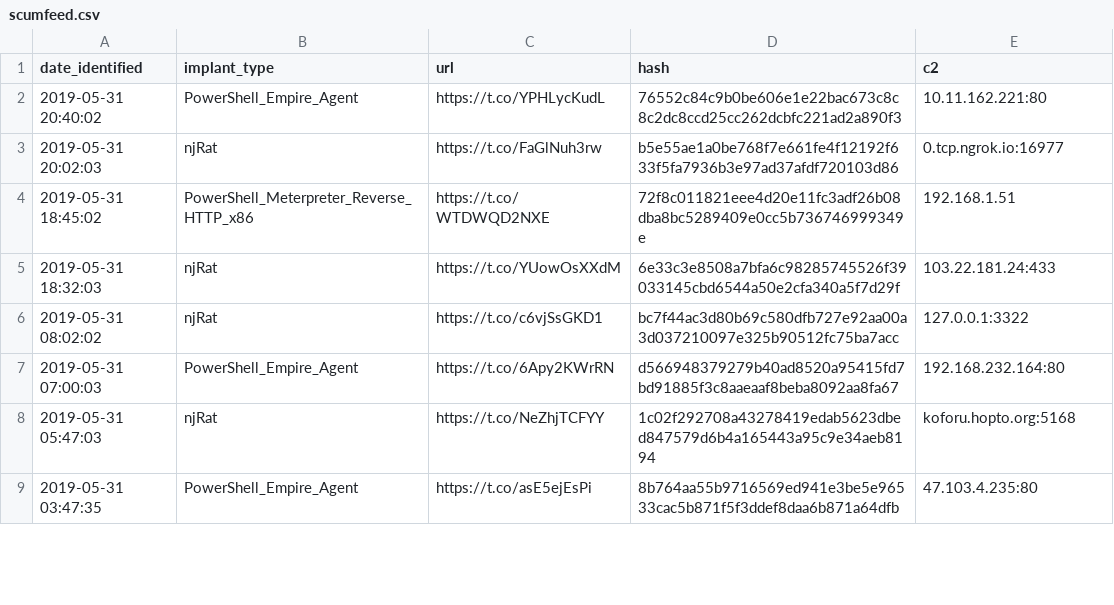
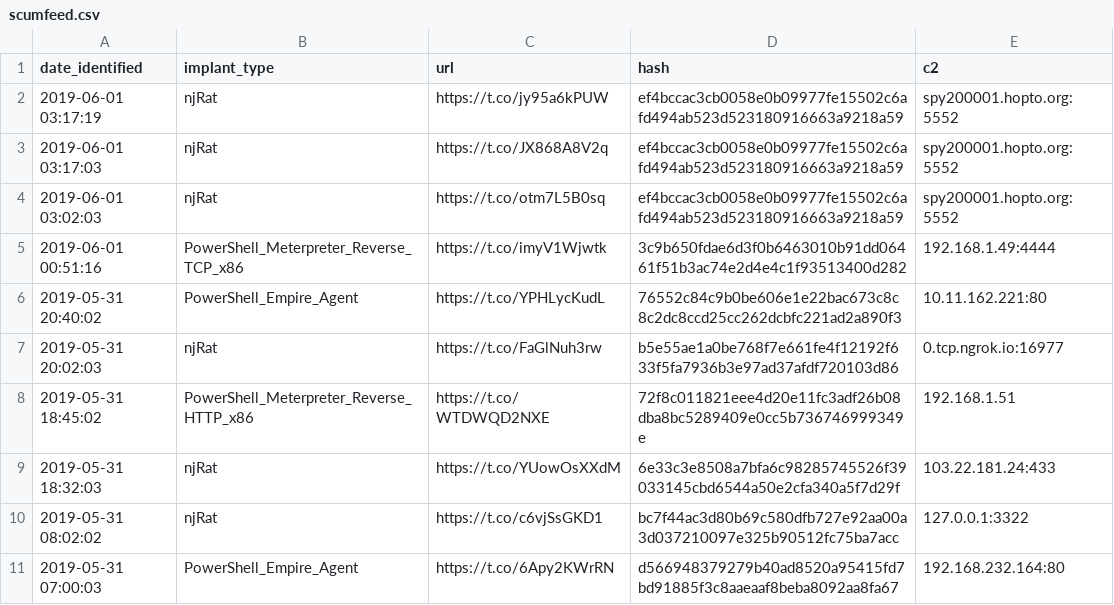
Before and after one commit to signalblur/ScumBots-DataFeed, a CSV file: scumfeed.csv, drawn as a sheet; only a part is shown; the shorter side is filled out with more unchanged rows; the diff names each change by its address in the sheet, - before the commit and + after, or states it on an @@ line.

```diff
--- a/scumfeed.csv
+++ b/scumfeed.csv
+row 2: 2019-06-01 03:17:19 | njRat | https://t.co/jy95a6kPUW | ef4bccac3cb0058e0b09977fe15502c6afd494ab523d523180916663a9218a59 | spy200001.hopto.org:5552
+row 3: 2019-06-01 03:17:03 | njRat | https://t.co/JX868A8V2q | ef4bccac3cb0058e0b09977fe15502c6afd494ab523d523180916663a9218a59 | spy200001.hopto.org:5552
+row 4: 2019-06-01 03:02:03 | njRat | https://t.co/otm7L5B0sq | ef4bccac3cb0058e0b09977fe15502c6afd494ab523d523180916663a9218a59 | spy200001.hopto.org:5552
+row 5: 2019-06-01 00:51:16 | PowerShell_Meterpreter_Reverse_TCP_x86 | https://t.co/imyV1Wjwtk | 3c9b650fdae6d3f0b6463010b91dd06461f51b3ac74e2d4e4c1f93513400d282 | 192.168.1.49:4444
```
Also changed, not shown: 1 other file.
